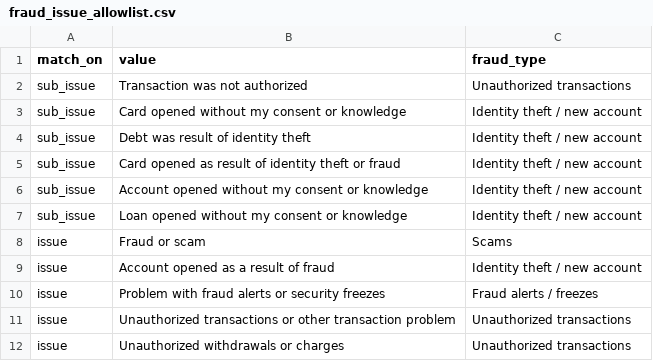
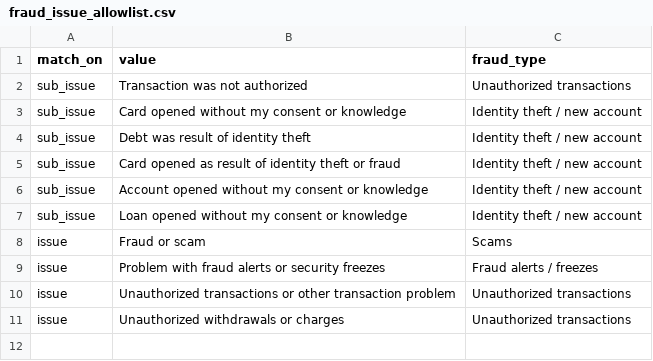
Before and after one commit to gonzalolachica/bank-fraud-complaint-analytics-v2, a CSV file: fraud_analytics/seeds/fraud_issue_allowlist.csv, drawn as a sheet; the diff names each change by its address in the sheet, - before the commit and + after, or states it on an @@ line.

Commit message:
Remove dead allow-list rule (0 matches 2020-26); add test that every fraud rule matches data

```diff
--- a/fraud_analytics/seeds/fraud_issue_allowlist.csv
+++ b/fraud_analytics/seeds/fraud_issue_allowlist.csv
-row 9: issue | Account opened as a result of fraud | Identity theft / new account
```
Also changed, not shown: 1 other file.
